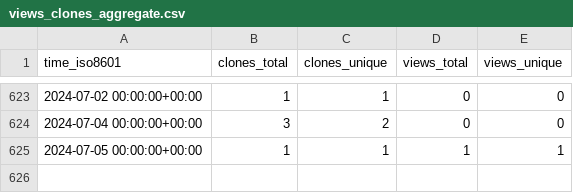
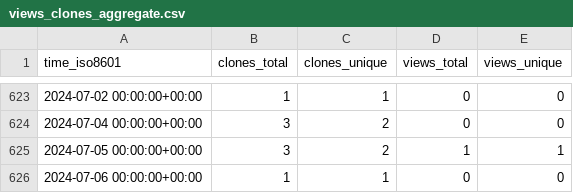
Before and after one commit to Neosperience/backpack, a CSV file: Neosperience/backpack/ghrs-data/views_clones_aggregate.csv, drawn as a sheet; only a part is shown, gaps mark what is left out.

```diff
--- a/Neosperience/backpack/ghrs-data/views_clones_aggregate.csv
+++ b/Neosperience/backpack/ghrs-data/views_clones_aggregate.csv
@@ -624,2 +624,3 @@ time_iso8601,clones_total,clones_unique,views_total,views_unique
 2024-07-04 00:00:00+00:00,3,2,0,0
-2024-07-05 00:00:00+00:00,1,1,1,1
+2024-07-05 00:00:00+00:00,3,2,1,1
+2024-07-06 00:00:00+00:00,1,1,0,0
```
Also changed, not shown: 1 other file.
